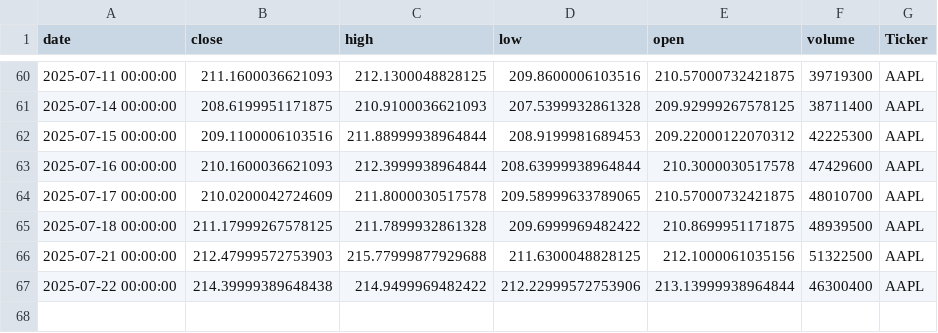
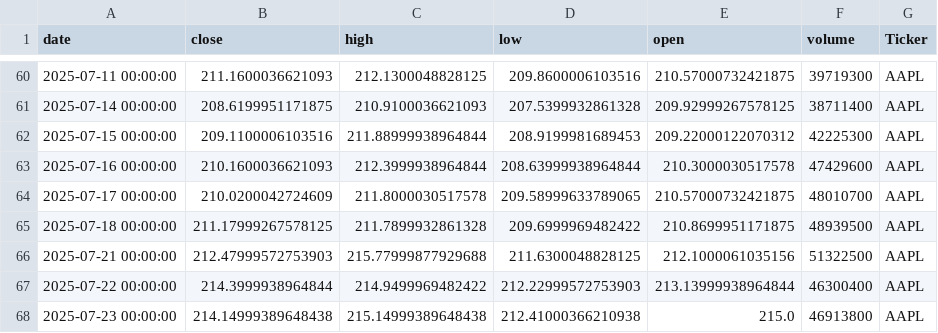
Before and after one commit to dhruvesh131199/testing_action_workflow, a CSV file: stock_data.csv, drawn as a sheet; only a part is shown, gaps mark what is left out.

```diff
--- a/stock_data.csv
+++ b/stock_data.csv
@@ -66,2 +66,3 @@ date,close,high,low,open,volume,Ticker
 2025-07-21 00:00:00,212.47999572753903,215.77999877929688,211.6300048828125,212.1000061035156,51322500,AAPL
-2025-07-22 00:00:00,214.39999389648438,214.9499969482422,212.22999572753906,213.13999938964844,46300400,AAPL
+2025-07-22 00:00:00,214.3999938964844,214.9499969482422,212.22999572753903,213.13999938964844,46300400,AAPL
+2025-07-23 00:00:00,214.14999389648438,215.14999389648438,212.41000366210938,215.0,46913800,AAPL
```
Also changed, not shown: 1 other file.
